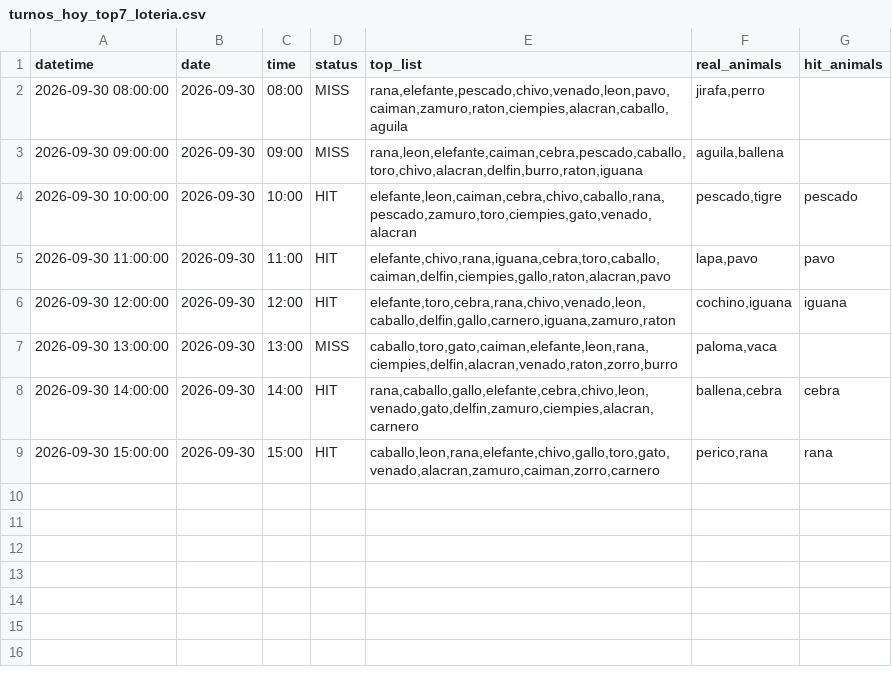
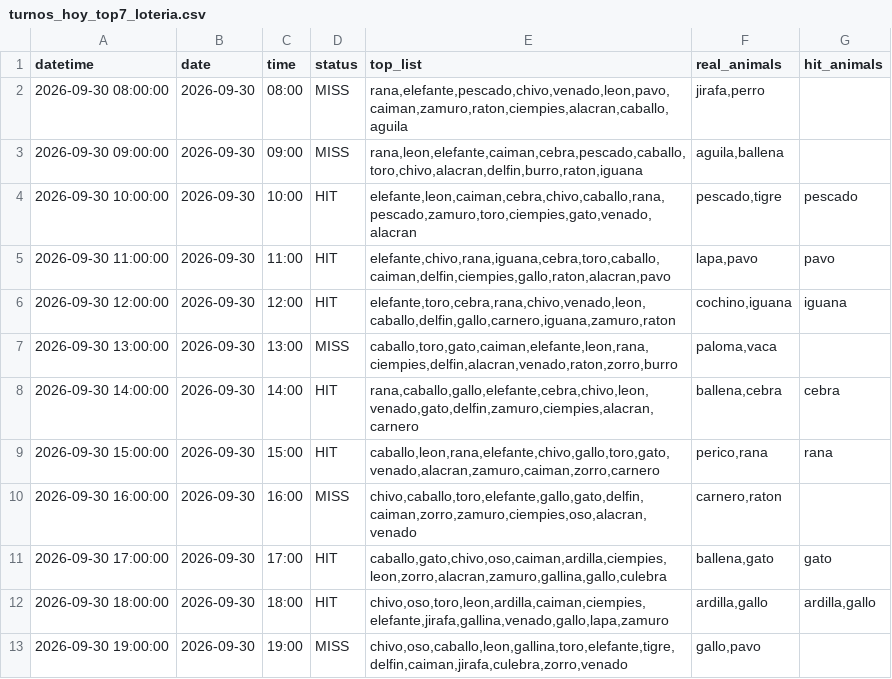
Before and after one commit to Juan571/testingprob, a CSV file: v7_output/turnos_hoy_top7_loteria.csv, drawn as a sheet.

```diff
--- a/v7_output/turnos_hoy_top7_loteria.csv
+++ b/v7_output/turnos_hoy_top7_loteria.csv
@@ -9 +9,5 @@
 2026-09-30 15:00:00,2026-09-30,15:00,HIT,"caballo,leon,rana,elefante,chivo,gallo,toro,gato,venado,alacran,zamuro,caiman,zorro,carnero","perico,rana",rana
+2026-09-30 16:00:00,2026-09-30,16:00,MISS,"chivo,caballo,toro,elefante,gallo,gato,delfin,caiman,zorro,zamuro,ciempies,oso,alacran,venado","carnero,raton",
+2026-09-30 17:00:00,2026-09-30,17:00,HIT,"caballo,gato,chivo,oso,caiman,ardilla,ciempies,leon,zorro,alacran,zamuro,gallina,gallo,culebra","ballena,gato",gato
+2026-09-30 18:00:00,2026-09-30,18:00,HIT,"chivo,oso,toro,leon,ardilla,caiman,ciempies,elefante,jirafa,gallina,venado,gallo,lapa,zamuro","ardilla,gallo","ardilla,gallo"
+2026-09-30 19:00:00,2026-09-30,19:00,MISS,"chivo,oso,caballo,leon,gallina,toro,elefante,tigre,delfin,caiman,jirafa,culebra,zorro,venado","gallo,pavo",
```
Also changed, not shown: v7_output/backtest.csv, v7_output/patrones.csv, 4 other files.
